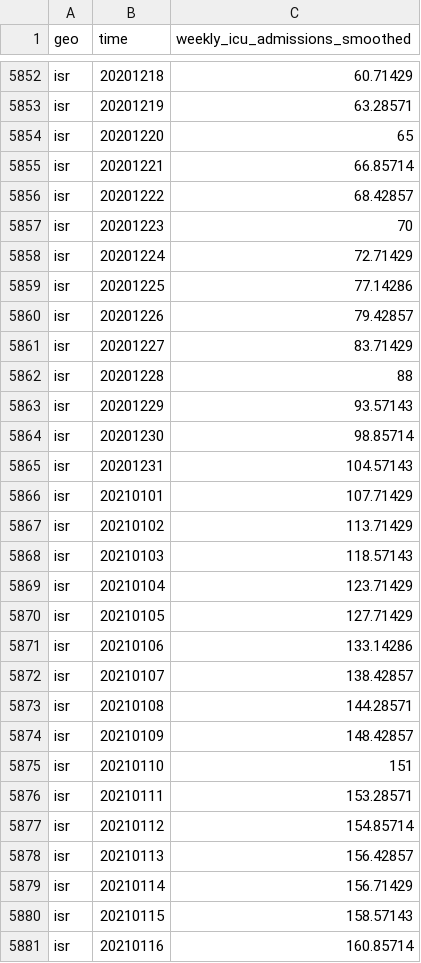
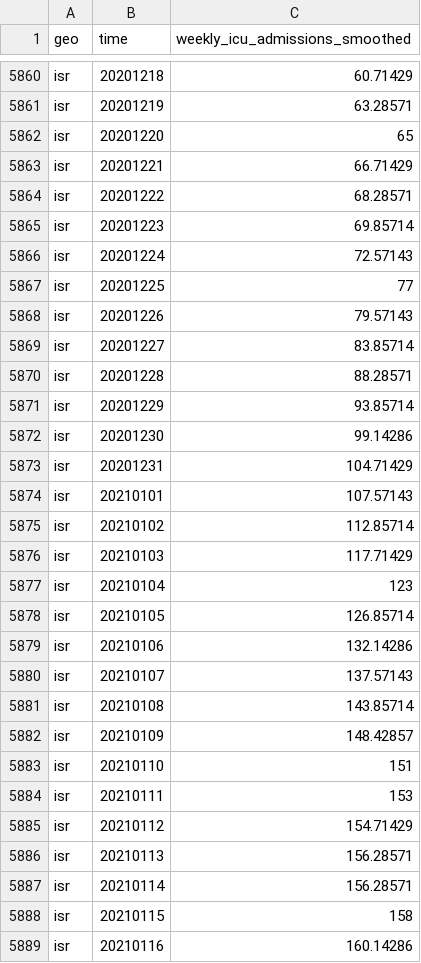
Before and after one commit to open-numbers/ddf--open_numbers--owid_covid_19, a CSV file: ddf--datapoints--weekly_icu_admissions_smoothed--by--geo--time.csv, drawn as a sheet; only a part is shown, gaps mark what is left out; the diff covers the shown part only.

```diff
--- a/ddf--datapoints--weekly_icu_admissions_smoothed--by--geo--time.csv
+++ b/ddf--datapoints--weekly_icu_admissions_smoothed--by--geo--time.csv
@@ -5854,28 +5862,28 @@ isr,20201219,63.28571
 isr,20201220,65
-isr,20201221,66.85714
-isr,20201222,68.42857
-isr,20201223,70
-isr,20201224,72.71429
-isr,20201225,77.14286
-isr,20201226,79.42857
-isr,20201227,83.71429
-isr,20201228,88
-isr,20201229,93.57143
-isr,20201230,98.85714
-isr,20201231,104.57143
-isr,20210101,107.71429
-isr,20210102,113.71429
-isr,20210103,118.57143
-isr,20210104,123.71429
-isr,20210105,127.71429
-isr,20210106,133.14286
-isr,20210107,138.42857
-isr,20210108,144.28571
+isr,20201221,66.71429
+isr,20201222,68.28571
+isr,20201223,69.85714
+isr,20201224,72.57143
+isr,20201225,77
+isr,20201226,79.57143
+isr,20201227,83.85714
+isr,20201228,88.28571
+isr,20201229,93.85714
+isr,20201230,99.14286
+isr,20201231,104.71429
+isr,20210101,107.57143
+isr,20210102,112.85714
+isr,20210103,117.71429
+isr,20210104,123
+isr,20210105,126.85714
+isr,20210106,132.14286
+isr,20210107,137.57143
+isr,20210108,143.85714
 isr,20210109,148.42857
 isr,20210110,151
-isr,20210111,153.28571
-isr,20210112,154.85714
-isr,20210113,156.42857
-isr,20210114,156.71429
-isr,20210115,158.57143
-isr,20210116,160.85714
+isr,20210111,153
+isr,20210112,154.71429
+isr,20210113,156.28571
+isr,20210114,156.28571
+isr,20210115,158
+isr,20210116,160.14286
```
Also changed, not shown: 11 added rows and 104 edited cells elsewhere in this file, ddf--datapoints--people_fully_vaccinated_per_hundred--by--geo--time.csv, ddf--datapoints--total_boosters_smoothed--by--geo--time.csv, 47 other files.
